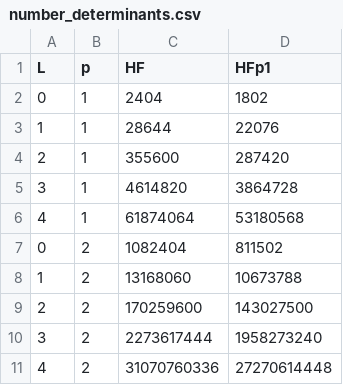
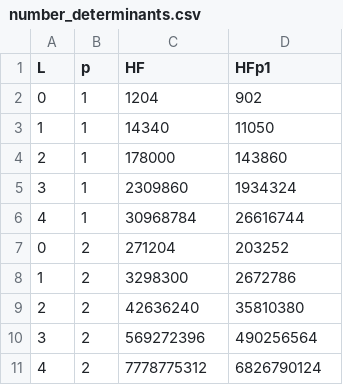
Before and after one commit to frankebel/thesis_master, a CSV file: data/number_determinants.csv, drawn as a sheet.

Commit message:
fix(appendix): number of determinants
Divide by two for half-filling as we only count conduction xor valence
bath sites.

```diff
--- a/data/number_determinants.csv
+++ b/data/number_determinants.csv
@@ -1,11 +1,11 @@
 L,p,HF,HFp1
-0,1,2404,1802
-1,1,28644,22076
-2,1,355600,287420
-3,1,4614820,3864728
-4,1,61874064,53180568
-0,2,1082404,811502
-1,2,13168060,10673788
-2,2,170259600,143027500
-3,2,2273617444,1958273240
-4,2,31070760336,27270614448
+0,1,1204,902
+1,1,14340,11050
+2,1,178000,143860
+3,1,2309860,1934324
+4,1,30968784,26616744
+0,2,271204,203252
+1,2,3298300,2672786
+2,2,42636240,35810380
+3,2,569272396,490256564
+4,2,7778775312,6826790124
```
Also changed, not shown: 1 other file.
